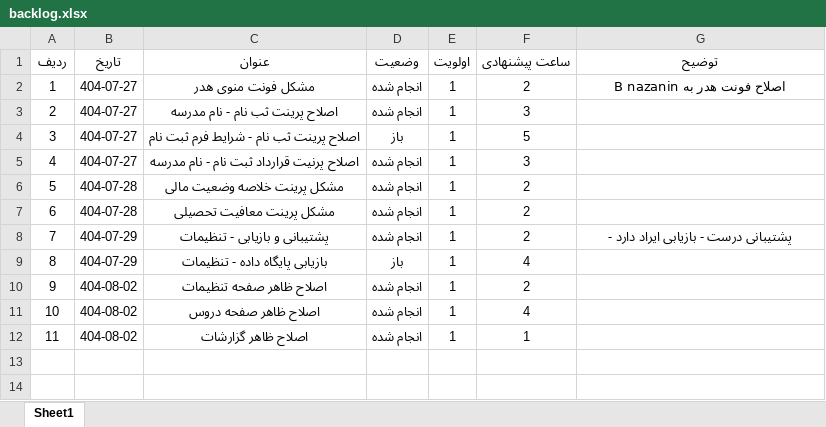
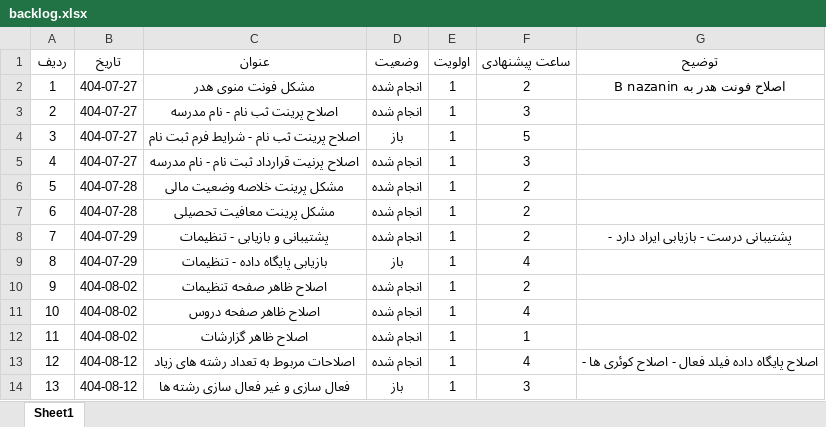
Before and after one commit to hamedesmaeeli/payameno, an Excel workbook: backlog/backlog.xlsx, sheet Sheet1, drawn as a sheet; values as stored, in another font and other column widths than the file's, no borders; table styles not drawn; the diff names each change by its address in the sheet, - before the commit and + after, or states it on an @@ line.

```diff
--- a/backlog/backlog.xlsx (sheet Sheet1)
+++ b/backlog/backlog.xlsx (sheet Sheet1)
+row 13: 12 | 404-08-12 | اصلاحات مربوط به تعداد رشته های زیاد | انجام شده | 1 | 4 | اصلاح پایگاه داده فیلد فعال - اصلاح کوئری ها -
+row 14: 13 | 404-08-12 | فعال سازی و غیر فعال سازی رشته ها | باز | 1 | 3
```
Also changed, not shown: 33 other files.
